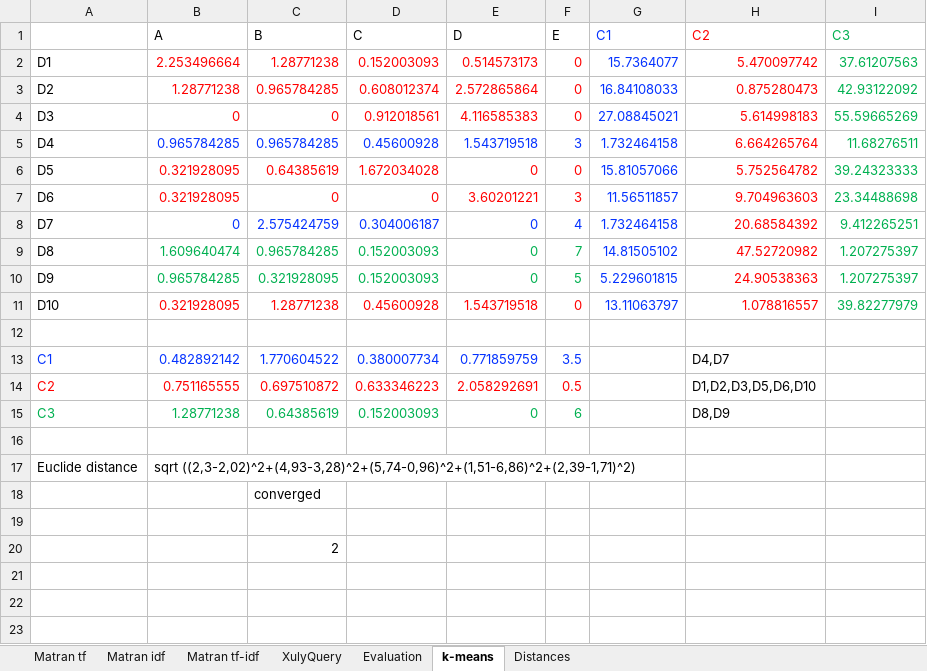
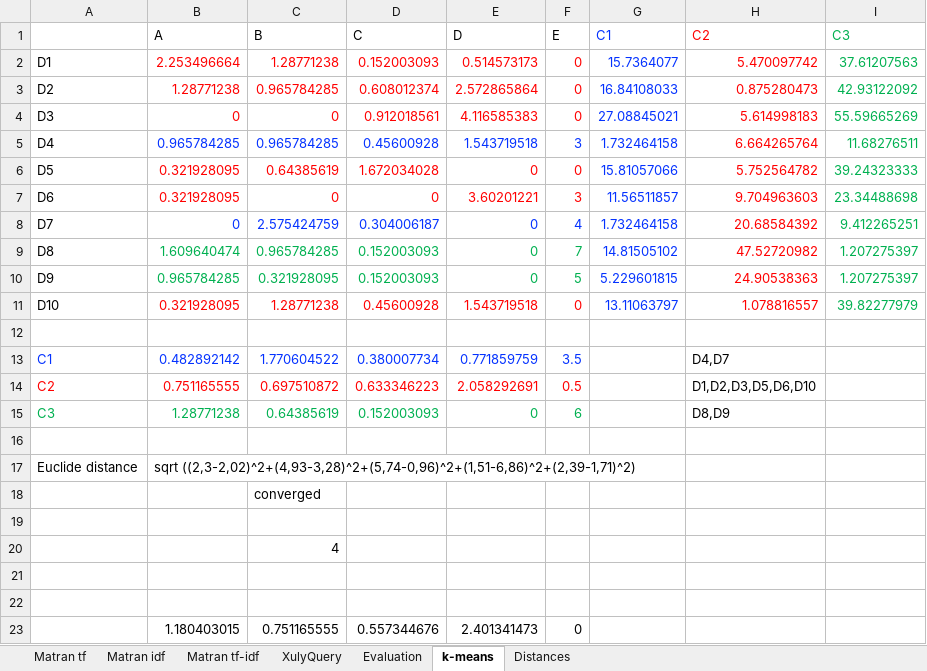
Before and after one commit to bluesky2106/python-ai, an Excel workbook: 06-clustering/lectures/Practice-kMeans.xlsx, sheet k-means, drawn as a sheet; values as stored, in another font and other column widths than the file's, no borders; the diff names each change by its address in the sheet, - before the commit and + after, or states it on an @@ line.

Commit message:
clustering lab 1

```diff
--- a/06-clustering/lectures/Practice-kMeans.xlsx (sheet k-means)
+++ b/06-clustering/lectures/Practice-kMeans.xlsx (sheet k-means)
-C20 (B): 2
+C20 (B): 4
+row 21: (empty)
+row 22: (empty)
+row 23:  | 1.180403015 | 0.751165555 | 0.557344676 | 2.401341473 | 0
```
Also changed, not shown: 1 other file.
